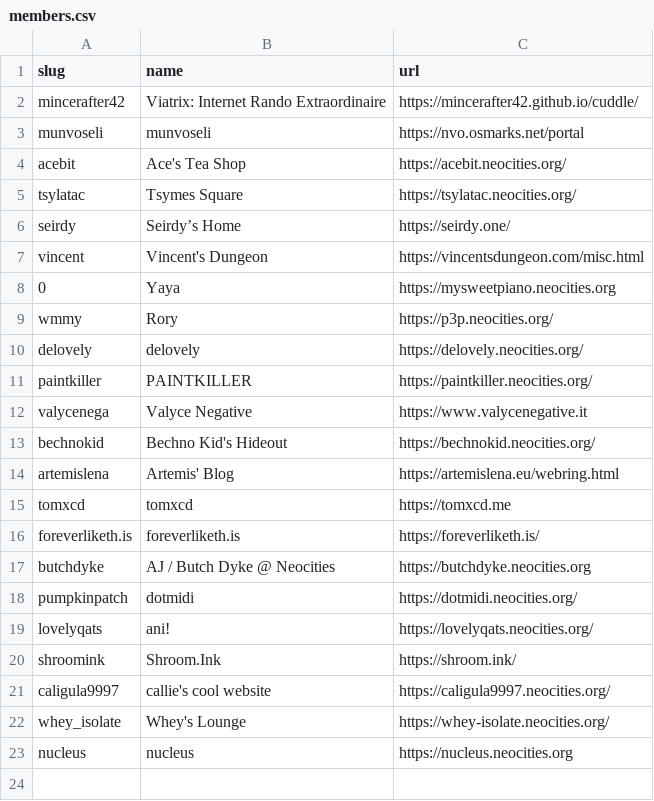
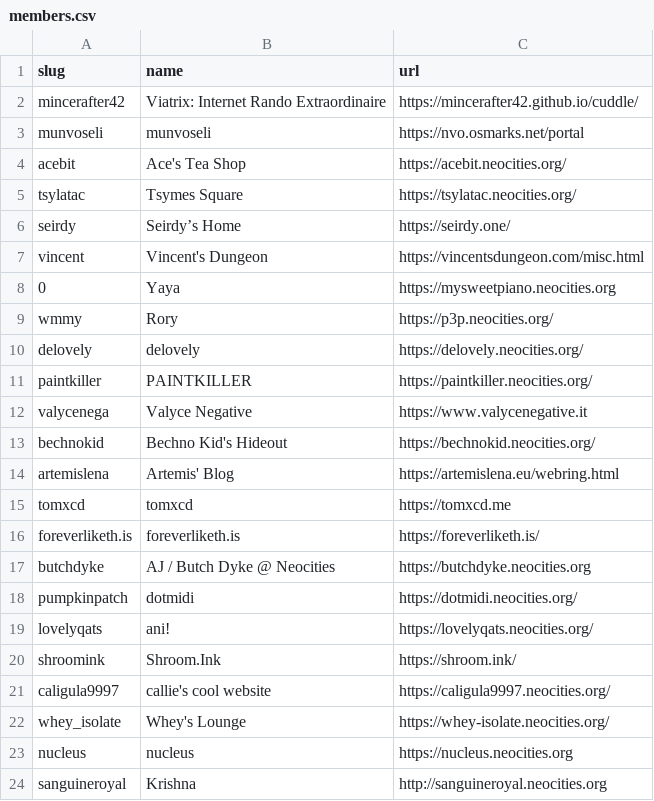
Before and after one commit to mincerafter42/cuddler-webring, a CSV file: _data/members.csv, drawn as a sheet; the diff names each change by its address in the sheet, - before the commit and + after, or states it on an @@ line.

Commit message:
Added Krishna

```diff
--- a/_data/members.csv
+++ b/_data/members.csv
+row 24: sanguineroyal | Krishna | http://sanguineroyal.neocities.org
```
